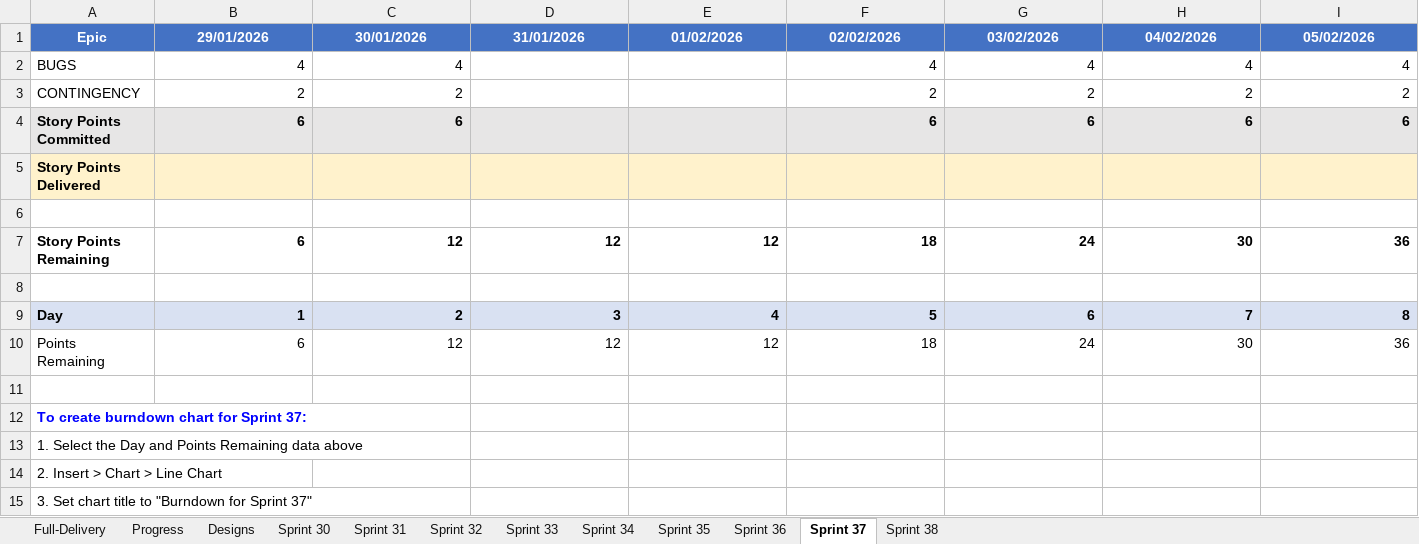
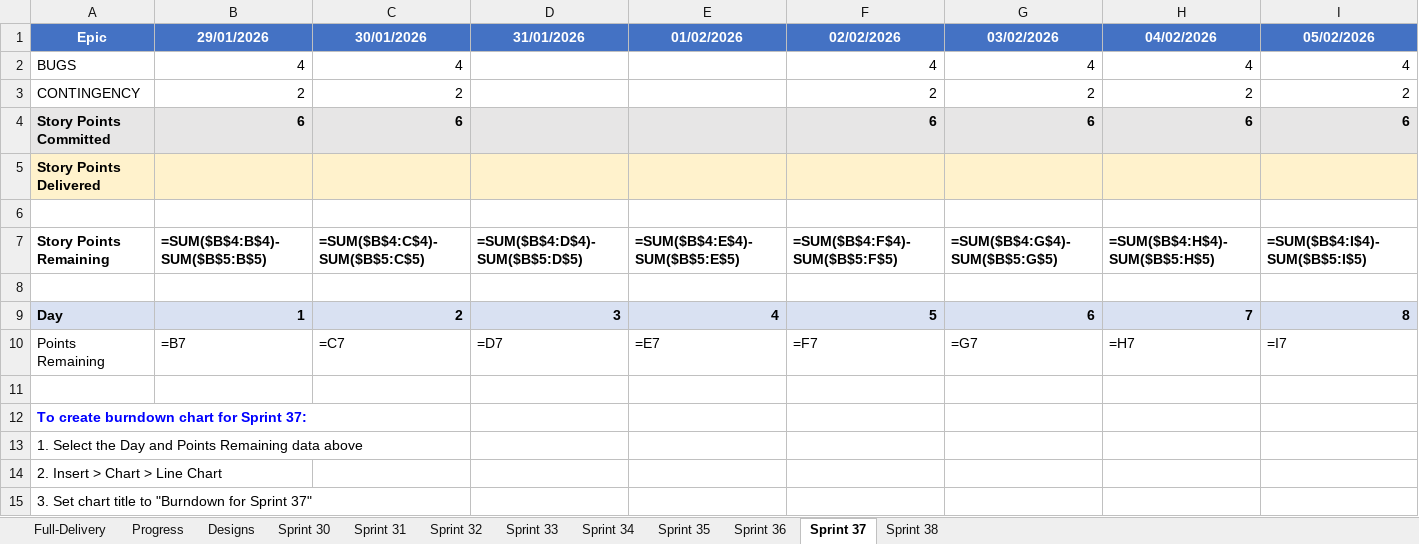
Before and after one commit to tensorium-ltd/jira-utils, an Excel workbook: data/NH Story Point Plan.xlsx, sheet Sprint 37, drawn as a sheet; only a part is shown; values as stored, in another font and other column widths than the file's, no borders; formulas without a stored value are shown as written; the diff covers the shown part only; the diff names each change by its address in the sheet, - before the commit and + after, or states it on an @@ line.

Commit message:
Add JIRA integration to generate-sprint-sheets for Progress sheet auto-updates
- Fetch actual daily completed story points from JIRA
- Auto-fill 'Actual Story Points' row in Progress sheet
- Calculate 'Cumulative Actual' with formulas
- Calculate 'Variance' (Cumulative Planned - Cumulative Actual)
- Gracefully handle missing JIRA credentials
- Update README with new functionality documentation

```diff
--- a/data/NH Story Point Plan.xlsx (sheet Sprint 37)
+++ b/data/NH Story Point Plan.xlsx (sheet Sprint 37)
-B7 (29/01/2026): 6
+B7 (29/01/2026): =SUM($B$4:B$4)-SUM($B$5:B$5)
-C7 (30/01/2026): 12
+C7 (30/01/2026): =SUM($B$4:C$4)-SUM($B$5:C$5)
-D7 (31/01/2026): 12
+D7 (31/01/2026): =SUM($B$4:D$4)-SUM($B$5:D$5)
-E7 (01/02/2026): 12
+E7 (01/02/2026): =SUM($B$4:E$4)-SUM($B$5:E$5)
-F7 (02/02/2026): 18
+F7 (02/02/2026): =SUM($B$4:F$4)-SUM($B$5:F$5)
-G7 (03/02/2026): 24
+G7 (03/02/2026): =SUM($B$4:G$4)-SUM($B$5:G$5)
-H7 (04/02/2026): 30
+H7 (04/02/2026): =SUM($B$4:H$4)-SUM($B$5:H$5)
-I7 (05/02/2026): 36
+I7 (05/02/2026): =SUM($B$4:I$4)-SUM($B$5:I$5)
-B10 (29/01/2026): 6
+B10 (29/01/2026): =B7
-C10 (30/01/2026): 12
+C10 (30/01/2026): =C7
-D10 (31/01/2026): 12
+D10 (31/01/2026): =D7
-E10 (01/02/2026): 12
+E10 (01/02/2026): =E7
-F10 (02/02/2026): 18
+F10 (02/02/2026): =F7
-G10 (03/02/2026): 24
+G10 (03/02/2026): =G7
-H10 (04/02/2026): 30
+H10 (04/02/2026): =H7
-I10 (05/02/2026): 36
+I10 (05/02/2026): =I7
```
Also changed, not shown: 12 edited cells elsewhere in this sheet, sheet Sprint 32, sheet Sprint 31, sheet Sprint 38, sheet Sprint 36, sheet Sprint 35, sheet Sprint 33, 4 more sheets, 2 other files.
